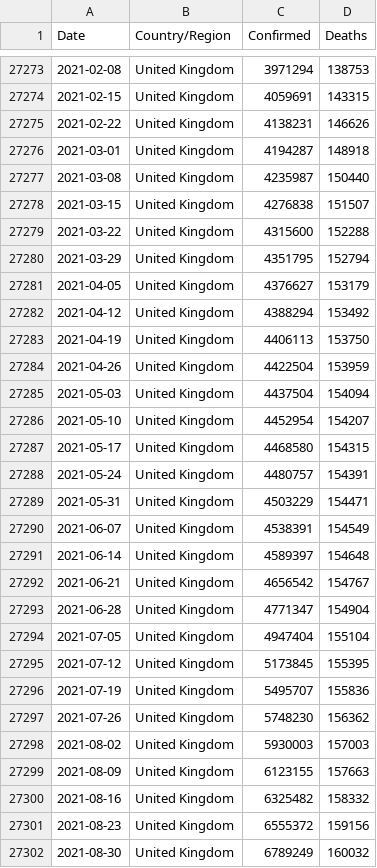
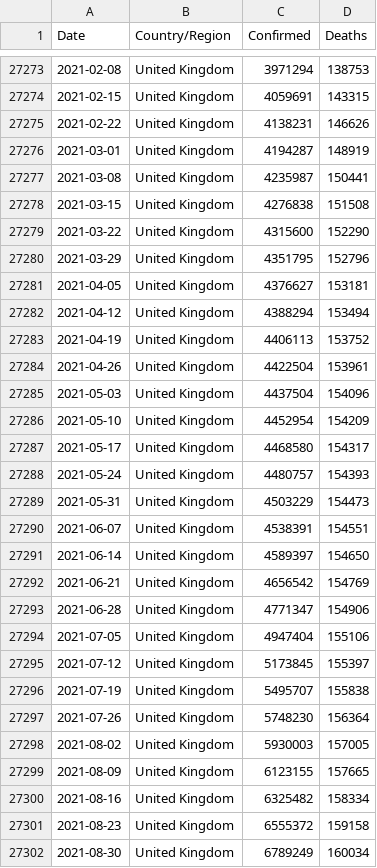
Before and after one commit to Tim-Abwao/covid19-global-dashboard, a CSV file: covid-19-data/time-series-data.csv, drawn as a sheet; only a part is shown, gaps mark what is left out; the diff covers the shown part only.

```diff
--- a/covid-19-data/time-series-data.csv
+++ b/covid-19-data/time-series-data.csv
@@ -27275,28 +27275,28 @@ Date,Country/Region,Confirmed,Deaths
 2021-02-22,United Kingdom,4138231,146626
-2021-03-01,United Kingdom,4194287,148918
-2021-03-08,United Kingdom,4235987,150440
-2021-03-15,United Kingdom,4276838,151507
-2021-03-22,United Kingdom,4315600,152288
-2021-03-29,United Kingdom,4351795,152794
-2021-04-05,United Kingdom,4376627,153179
-2021-04-12,United Kingdom,4388294,153492
-2021-04-19,United Kingdom,4406113,153750
-2021-04-26,United Kingdom,4422504,153959
-2021-05-03,United Kingdom,4437504,154094
-2021-05-10,United Kingdom,4452954,154207
-2021-05-17,United Kingdom,4468580,154315
-2021-05-24,United Kingdom,4480757,154391
-2021-05-31,United Kingdom,4503229,154471
-2021-06-07,United Kingdom,4538391,154549
-2021-06-14,United Kingdom,4589397,154648
-2021-06-21,United Kingdom,4656542,154767
-2021-06-28,United Kingdom,4771347,154904
-2021-07-05,United Kingdom,4947404,155104
-2021-07-12,United Kingdom,5173845,155395
-2021-07-19,United Kingdom,5495707,155836
-2021-07-26,United Kingdom,5748230,156362
-2021-08-02,United Kingdom,5930003,157003
-2021-08-09,United Kingdom,6123155,157663
-2021-08-16,United Kingdom,6325482,158332
-2021-08-23,United Kingdom,6555372,159156
-2021-08-30,United Kingdom,6789249,160032
+2021-03-01,United Kingdom,4194287,148919
+2021-03-08,United Kingdom,4235987,150441
+2021-03-15,United Kingdom,4276838,151508
+2021-03-22,United Kingdom,4315600,152290
+2021-03-29,United Kingdom,4351795,152796
+2021-04-05,United Kingdom,4376627,153181
+2021-04-12,United Kingdom,4388294,153494
+2021-04-19,United Kingdom,4406113,153752
+2021-04-26,United Kingdom,4422504,153961
+2021-05-03,United Kingdom,4437504,154096
+2021-05-10,United Kingdom,4452954,154209
+2021-05-17,United Kingdom,4468580,154317
+2021-05-24,United Kingdom,4480757,154393
+2021-05-31,United Kingdom,4503229,154473
+2021-06-07,United Kingdom,4538391,154551
+2021-06-14,United Kingdom,4589397,154650
+2021-06-21,United Kingdom,4656542,154769
+2021-06-28,United Kingdom,4771347,154906
+2021-07-05,United Kingdom,4947404,155106
+2021-07-12,United Kingdom,5173845,155397
+2021-07-19,United Kingdom,5495707,155838
+2021-07-26,United Kingdom,5748230,156364
+2021-08-02,United Kingdom,5930003,157005
+2021-08-09,United Kingdom,6123155,157665
+2021-08-16,United Kingdom,6325482,158334
+2021-08-23,United Kingdom,6555372,159158
+2021-08-30,United Kingdom,6789249,160034
```
Also changed, not shown: 58 edited cells elsewhere in this file, covid-19-data/daily-differences.csv, covid-19-data/latest-data.csv.
